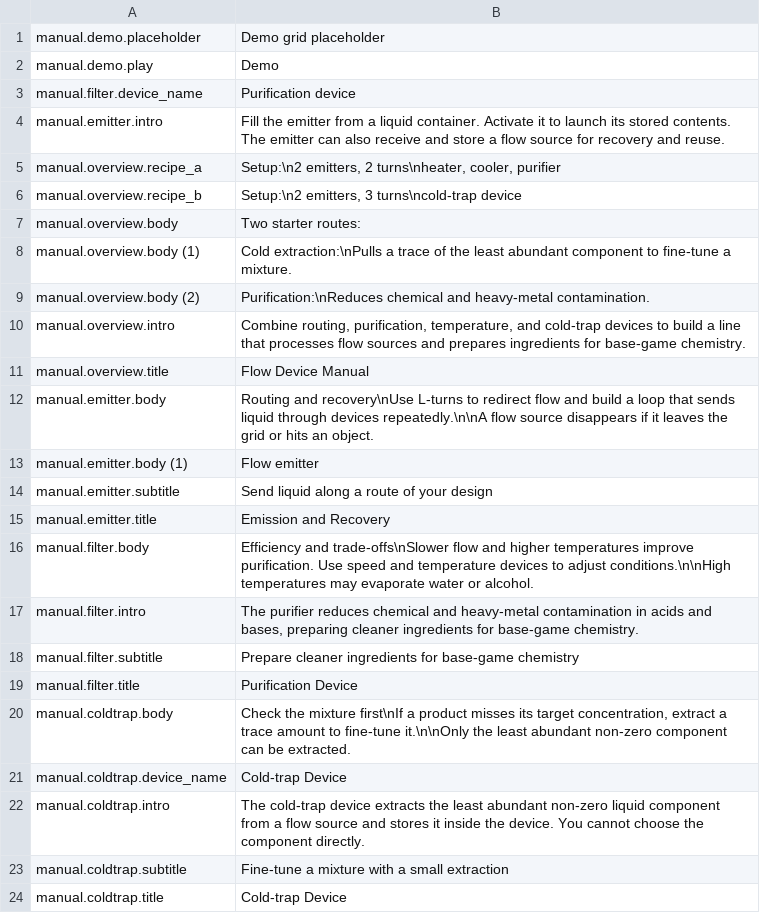
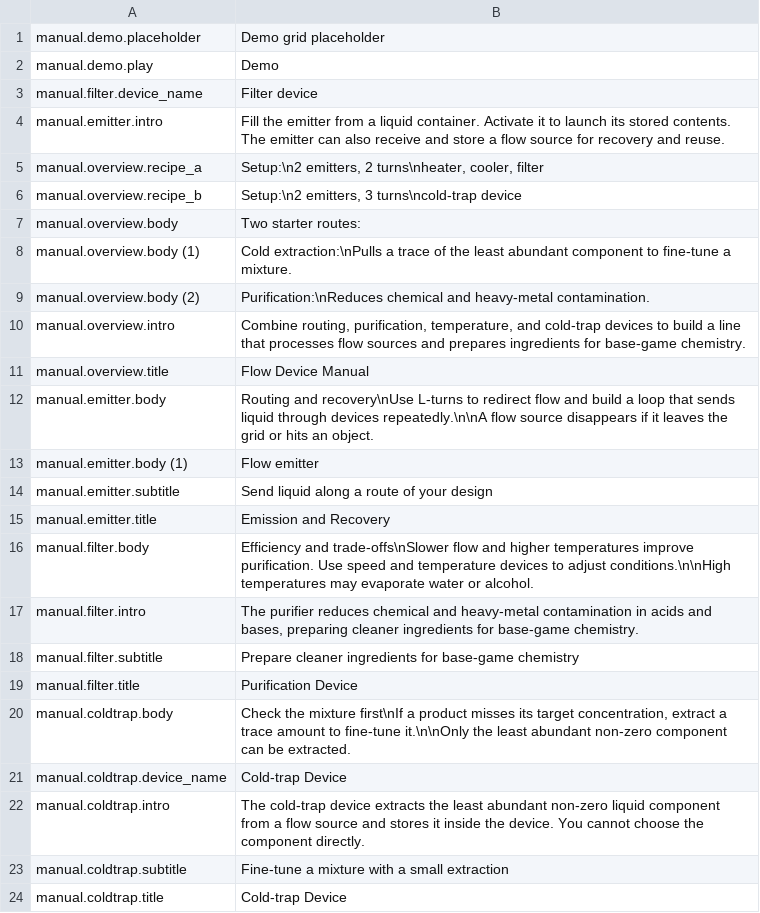
Before and after one commit to ZhiGeBaiShui/FluxForge, a CSV file: mod/Localization/en.csv, drawn as a sheet.

```diff
--- a/mod/Localization/en.csv
+++ b/mod/Localization/en.csv
@@ -2,5 +2,5 @@ manual.demo.placeholder,"Demo grid placeholder"
 manual.demo.play,"Demo"
-manual.filter.device_name,"Purification device"
+manual.filter.device_name,"Filter device"
 manual.emitter.intro,"Fill the emitter from a liquid container. Activate it to launch its stored contents. The emitter can also receive and store a flow source for recovery and reuse."
-manual.overview.recipe_a,"Setup:\n2 emitters, 2 turns\nheater, cooler, purifier"
+manual.overview.recipe_a,"Setup:\n2 emitters, 2 turns\nheater, cooler, filter"
 manual.overview.recipe_b,"Setup:\n2 emitters, 3 turns\ncold-trap device"
```
Also changed, not shown: mod/Localization/zh-CN.csv, 46 other files.
